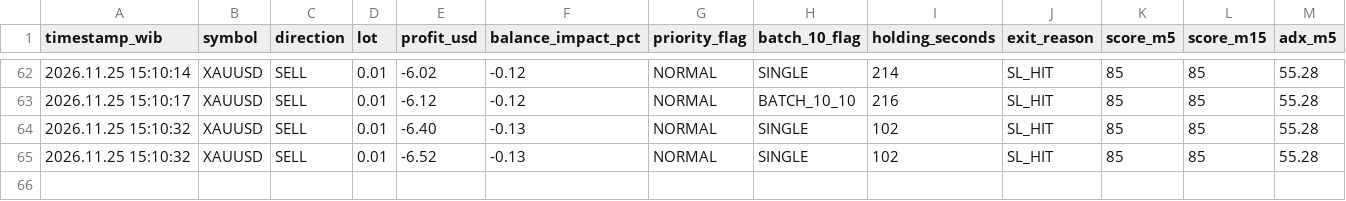
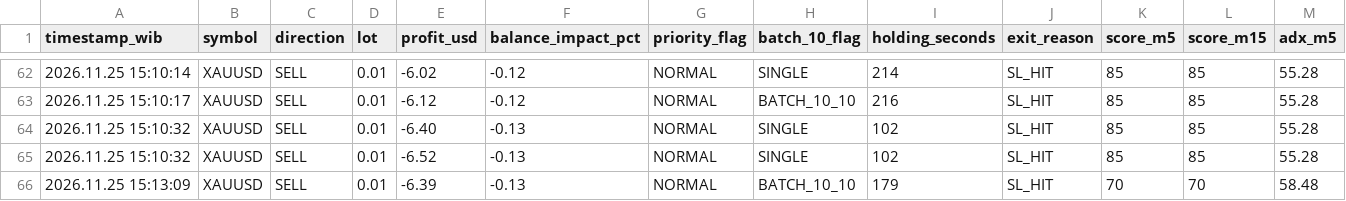
Before and after one commit to Zondan26/market-radar-ai, a CSV file: trade_history.csv, drawn as a sheet; only a part is shown, gaps mark what is left out; rows hold the shown columns only; the diff names each change by its address in the sheet, - before the commit and + after, or states it on an @@ line.

Commit message:
Update trade_history.csv dari MT5

```diff
--- a/trade_history.csv
+++ b/trade_history.csv
+row 66: 2026.11.25 15:13:09 | XAUUSD | SELL | 0.01 | -6.39 | -0.13 | NORMAL | BATCH_10_10 | 179 | SL_HIT | 70 | 70 | 58.48
```
